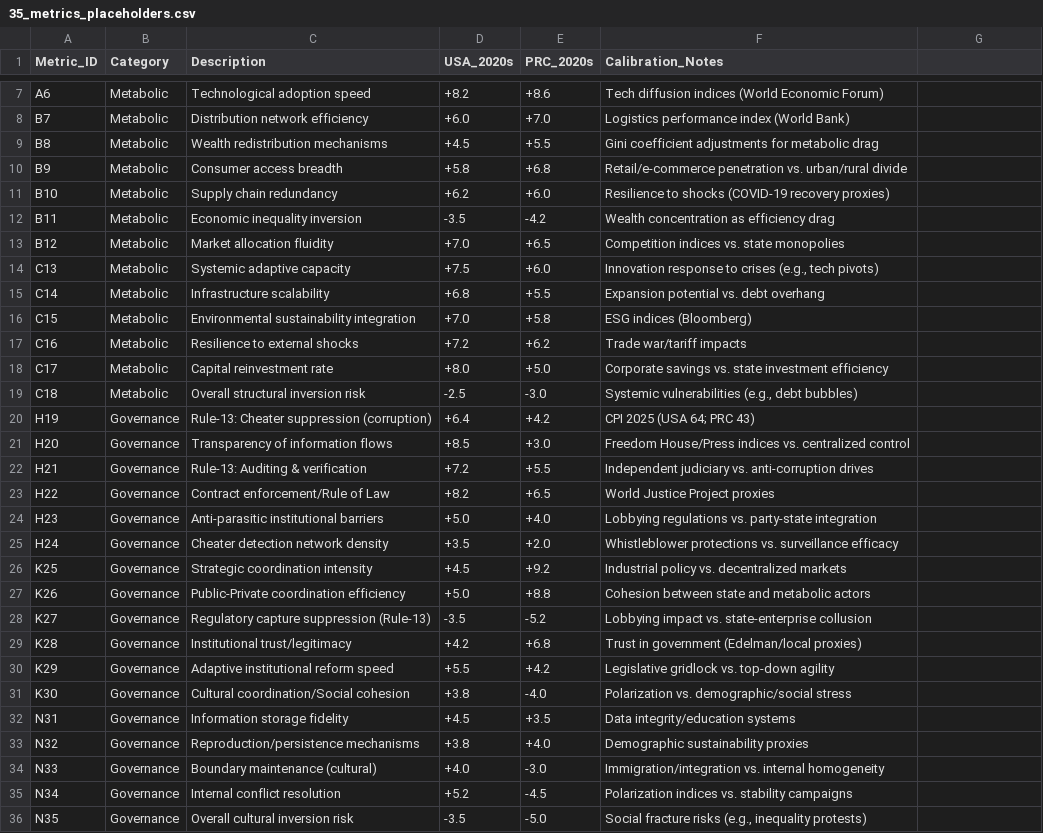
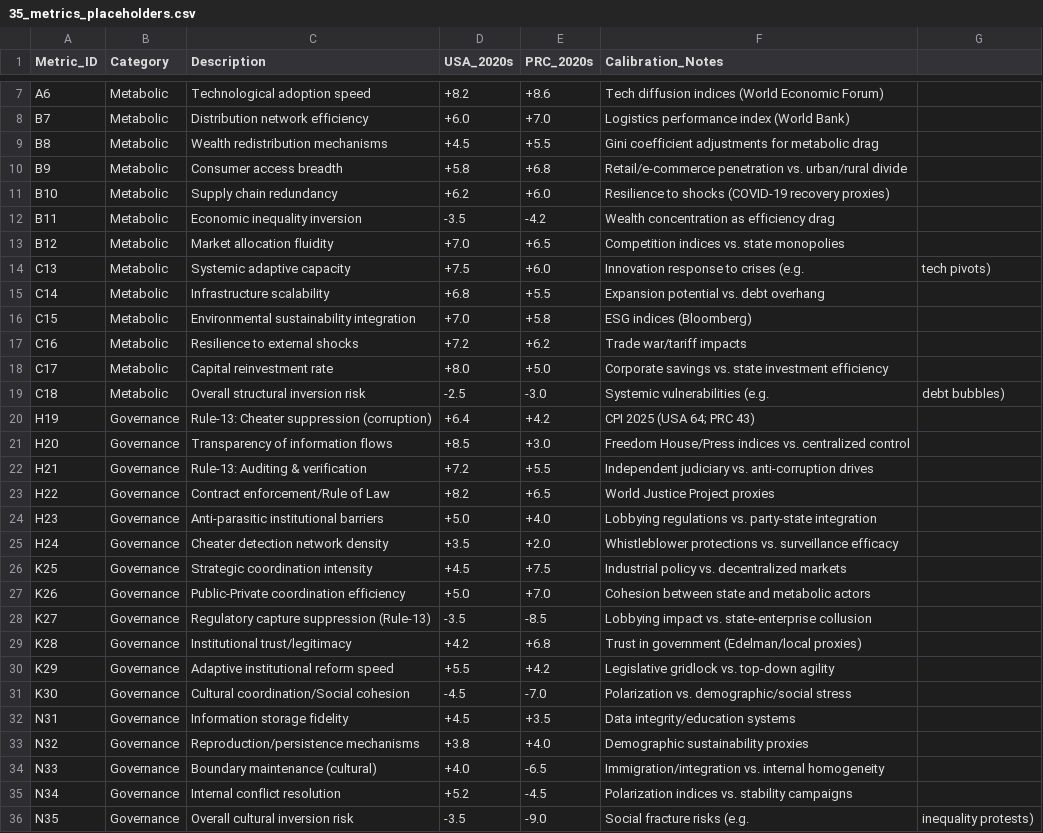
Before and after one commit to MementoMori15x6/15x6-sim, a CSV file: data/35_metrics_placeholders.csv, drawn as a sheet; only a part is shown, gaps mark what is left out; the diff names each change by its address in the sheet, - before the commit and + after, or states it on an @@ line.

Commit message:
Update 35_metrics_placeholders.csv

```diff
--- a/data/35_metrics_placeholders.csv
+++ b/data/35_metrics_placeholders.csv
-F14 (Calibration_Notes): Innovation response to crises (e.g., tech pivots)
+F14 (Calibration_Notes): Innovation response to crises (e.g.
-G14: (empty)
+G14: tech pivots)
-F19 (Calibration_Notes): Systemic vulnerabilities (e.g., debt bubbles)
+F19 (Calibration_Notes): Systemic vulnerabilities (e.g.
-G19: (empty)
+G19: debt bubbles)
-E26 (PRC_2020s): +9.2
+E26 (PRC_2020s): +7.5
-E27 (PRC_2020s): +8.8
+E27 (PRC_2020s): +7.0
-E28 (PRC_2020s): -5.2
+E28 (PRC_2020s): -8.5
-D31 (USA_2020s): +3.8
+D31 (USA_2020s): -4.5
-E31 (PRC_2020s): -4.0
+E31 (PRC_2020s): -7.0
-E34 (PRC_2020s): -3.0
+E34 (PRC_2020s): -6.5
-E36 (PRC_2020s): -5.0
+E36 (PRC_2020s): -9.0
-F36 (Calibration_Notes): Social fracture risks (e.g., inequality protests)
+F36 (Calibration_Notes): Social fracture risks (e.g.
-G36: (empty)
+G36: inequality protests)
```
